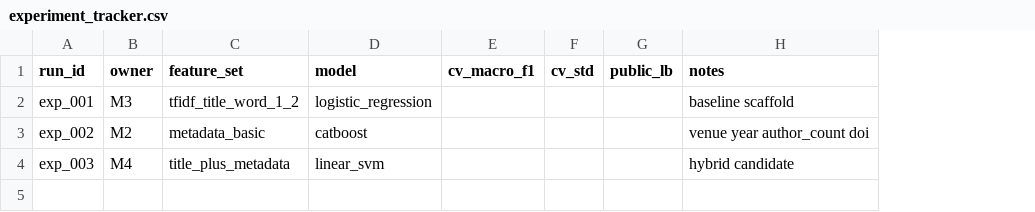
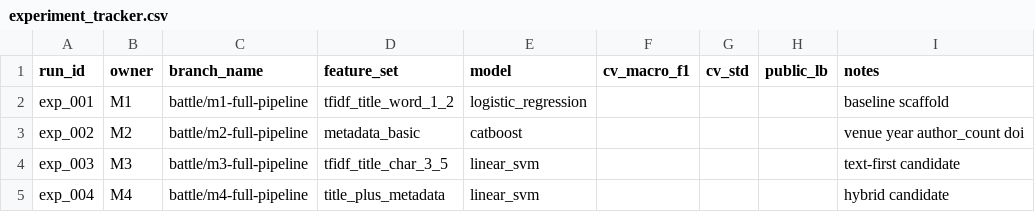
Before and after one commit to HatakekkSheeshh/asp-paper-classification, a CSV file: experiments/experiment_tracker.csv, drawn as a sheet; addresses are those after the commit; the diff names each change by its address in the sheet, - before the commit and + after, or states it on an @@ line.

Commit message:
docs: switch workflow to battle-branch strategy

```diff
--- a/experiments/experiment_tracker.csv
+++ b/experiments/experiment_tracker.csv
+column C (branch_name), rows 2-4: battle/m1-full-pipeline | battle/m2-full-pipeline | battle/m3-full-pipeline
-B2 (owner): M3
+B2 (owner): M1
-B4 (owner): M4
+B4 (owner): M3
-D4 (feature_set): title_plus_metadata
+D4 (feature_set): tfidf_title_char_3_5
-I4 (notes): hybrid candidate
+I4 (notes): text-first candidate
+row 5: exp_004 | M4 | battle/m4-full-pipeline | title_plus_metadata | linear_svm |  |  |  | hybrid candidate
```
Also changed, not shown: 16 other files.
